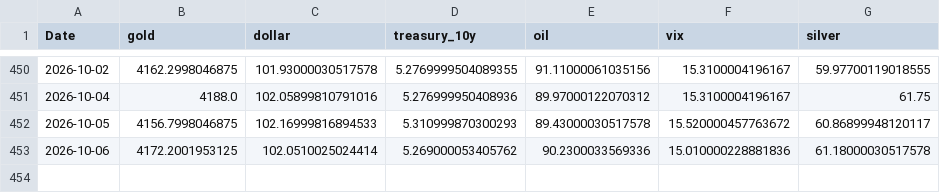
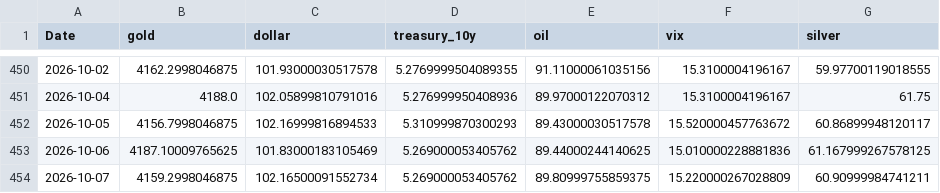
Before and after one commit to geraldinbatubara-cyber/Prediksi-XAU-USD, a CSV file: data/cache/market_data.csv, drawn as a sheet; only a part is shown, gaps mark what is left out.

```diff
--- a/data/cache/market_data.csv
+++ b/data/cache/market_data.csv
@@ -452,2 +452,3 @@ Date,gold,dollar,treasury_10y,oil,vix,silver
 2026-10-05,4156.7998046875,102.16999816894533,5.310999870300293,89.43000030517578,15.520000457763672,60.86899948120117
-2026-10-06,4172.2001953125,102.0510025024414,5.269000053405762,90.2300033569336,15.010000228881836,61.18000030517578
+2026-10-06,4187.10009765625,101.83000183105469,5.269000053405762,89.44000244140625,15.010000228881836,61.167999267578125
+2026-10-07,4159.2998046875,102.16500091552734,5.269000053405762,89.80999755859375,15.220000267028809,60.90999984741211
```
Also changed, not shown: data/cache/gold_ohlc.csv, 1 other file.
